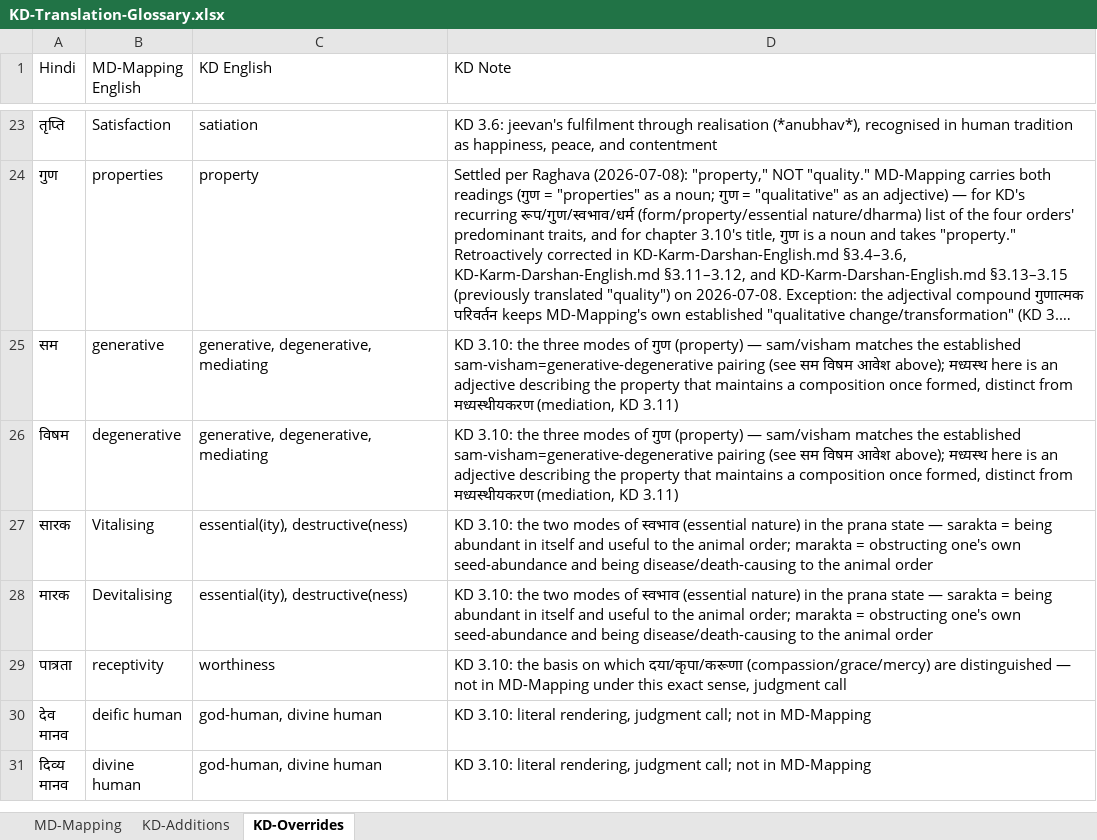
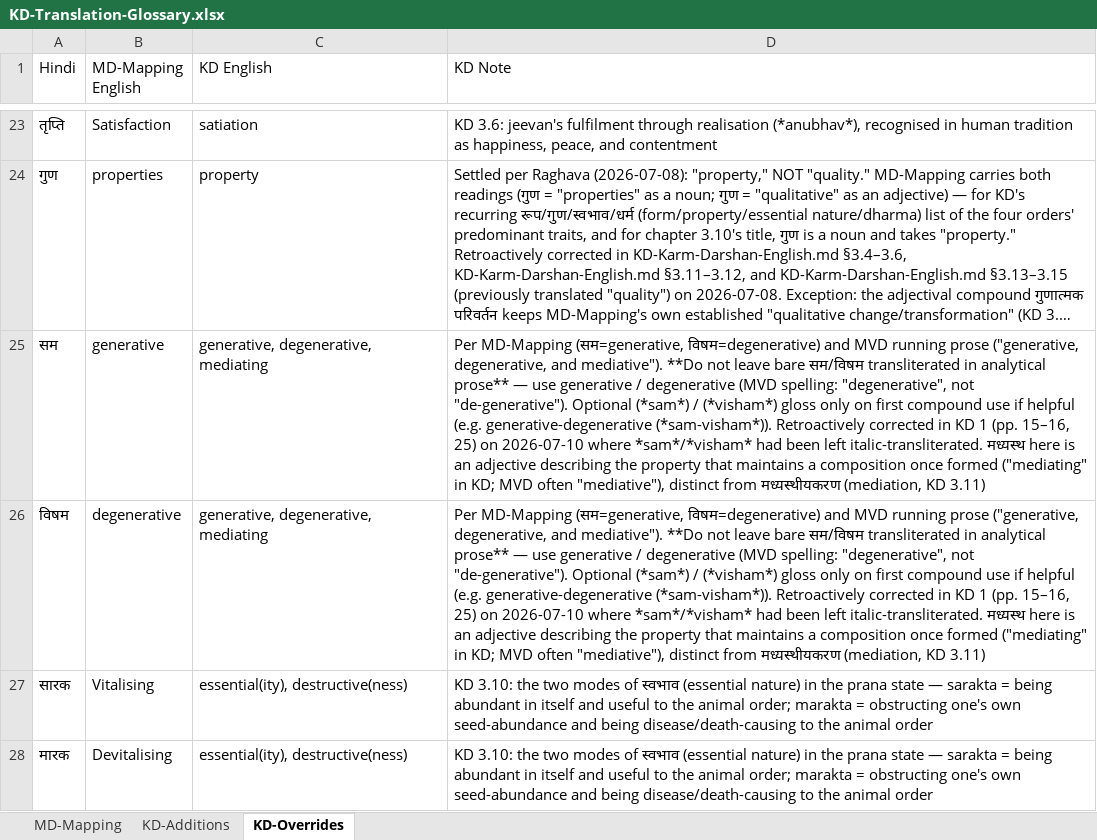
Before and after one commit to raghavamohan/AnalyticMadhyasthDarshan, an Excel workbook: References/Madhyasth-Darshan/KD-Karm-Darshan-English/KD-Translation-Glossary.xlsx, sheet KD-Overrides, drawn as a sheet; only a part is shown, gaps mark what is left out; the shorter side is filled out with more unchanged rows; long unchanged cells end in …; values as stored, in another font and other column widths than the file's, no borders; the diff names each change by its address in the sheet, - before the commit and + after, or states it on an @@ line.

```diff
--- a/References/Madhyasth-Darshan/KD-Karm-Darshan-English/KD-Translation-Glossary.xlsx (sheet KD-Overrides)
+++ b/References/Madhyasth-Darshan/KD-Karm-Darshan-English/KD-Translation-Glossary.xlsx (sheet KD-Overrides)
-D25:D26 (KD Note): KD 3.10: the three modes of गुण (property) — sam/visham matches the established sam-visham=generative-degenerative pairing (see सम विषम आवेश above); मध्यस्थ here is an adjective describing the property that maintains a composition once formed, distinct from…
+D25:D26 (KD Note): Per MD-Mapping (सम=generative, विषम=degenerative) and MVD running prose ("generative, degenerative, and mediative"). **Do not leave bare सम/विषम transliterated in analytical prose** — use generative / degenerative (MVD spelling: "degenerative", not "de-generative"). Optional (*sam*) / (*visham*) gloss only on first compound use if helpful (e.g. generative-degenerative (*sam-visham*)). Retroactively corrected in KD 1 (pp. 15–16, 25) on 2026-07-10 where *sam*/*visham* had been left italic-transliterated. मध्यस्थ here is an adjective describing the property that maintains a composition once formed ("mediating" in KD; MVD often "mediative"), distinct from…
```
Also changed, not shown: sheet KD-Additions, 6 other files.
